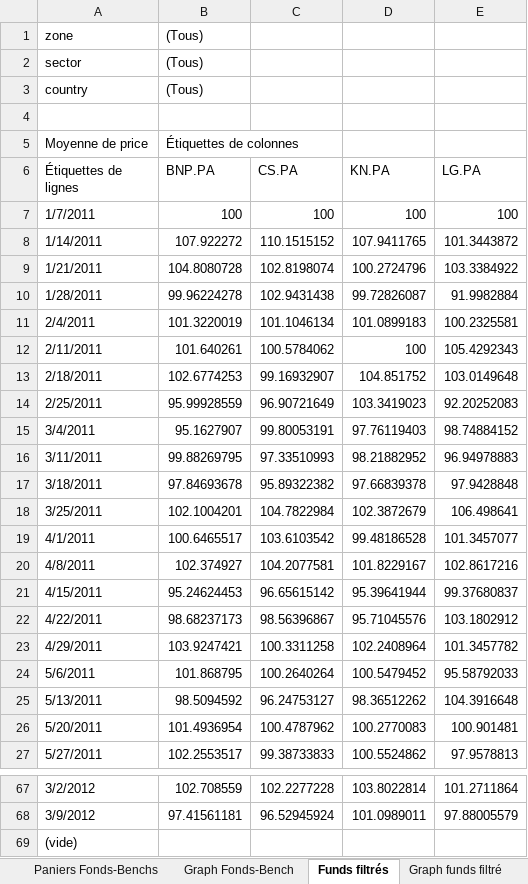
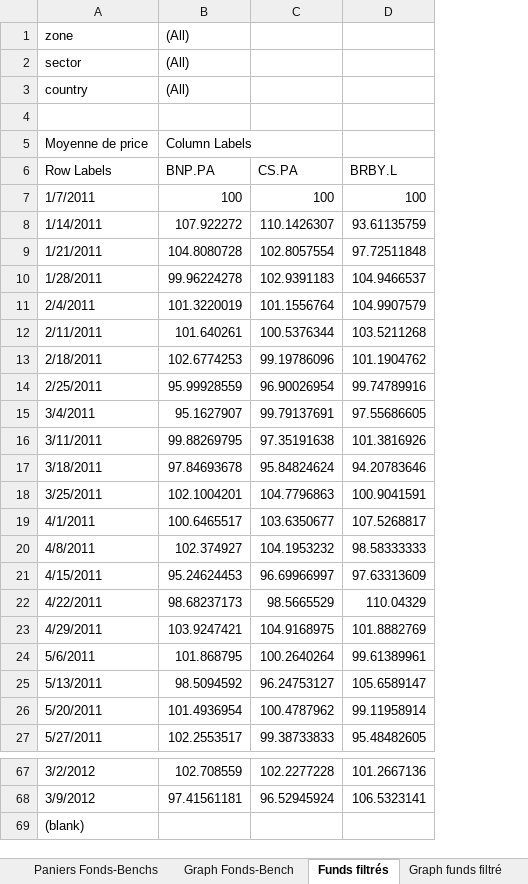
Before and after one commit to nyknghi/bi-finance, an Excel workbook: Projet Dauphine-BI/dataSource/Reporting.xlsx, sheet Funds filtrés, drawn as a sheet; only a part is shown, gaps mark what is left out; values as stored, in another font and other column widths than the file's, no borders; removed rows and columns are numbered as before the commit, all else as after; the diff names each change by its address in the sheet, - before the commit and + after, or states it on an @@ line.

```diff
--- a/Projet Dauphine-BI/dataSource/Reporting.xlsx (sheet Funds filtrés)
+++ b/Projet Dauphine-BI/dataSource/Reporting.xlsx (sheet Funds filtrés)
-column D (KN.PA), rows 7-27: 100 | 107.9411765 | 100.2724796 | 99.72826087 | 101.0899183 | 100 | 104.851752 | 103.3419023 | 97.76119403 | 98.21882952 | 97.66839378 | 102.3872679 | 99.48186528 | 101.8229167 | 95.39641944 | 95.71045576 | 102.2408964 | 100.5479452 | 98.36512262 | 100.2770083 | 100.5524862; rows 67-68: 103.8022814 | 101.0989011
-column E (LG.PA), rows 7-27: 100 | 101.3443872 | 103.3384922 | 91.9982884 | 100.2325581 | 105.4292343 | 103.0149648 | 92.20252083 | 98.74884152 | 96.94978883 | 97.9428848 | 106.498641 | 101.3457077 | 102.8617216 | 99.37680837 | 103.1802912 | 101.3457782 | 95.58792033 | 104.3916648 | 100.901481 | 97.9578813; rows 67-68: 101.2711864 | 97.88005579
+column D (BRBY.L), rows 7-27: 100 | 93.61135759 | 97.72511848 | 104.9466537 | 104.9907579 | 103.5211268 | 101.1904762 | 99.74789916 | 97.55686605 | 101.3816926 | 94.20783646 | 100.9041591 | 107.5268817 | 98.58333333 | 97.63313609 | 110.04329 | 101.8882769 | 99.61389961 | 105.6589147 | 99.11958914 | 95.48482605; rows 67-68: 101.2667136 | 106.5323141
-B1:B3 (BNP.PA): (Tous)
+B1:B3 (BNP.PA): (All)
-B5 (BNP.PA): Étiquettes de colonnes
+B5 (BNP.PA): Column Labels
-A6: Étiquettes de lignes
+A6: Row Labels
-C8 (CS.PA): 110.1515152
+C8 (CS.PA): 110.1426307
-C9 (CS.PA): 102.8198074
+C9 (CS.PA): 102.8057554
-C10 (CS.PA): 102.9431438
+C10 (CS.PA): 102.9391183
-C11 (CS.PA): 101.1046134
+C11 (CS.PA): 101.1556764
-C12 (CS.PA): 100.5784062
+C12 (CS.PA): 100.5376344
-C13 (CS.PA): 99.16932907
+C13 (CS.PA): 99.19786096
-C14 (CS.PA): 96.90721649
+C14 (CS.PA): 96.90026954
-C15 (CS.PA): 99.80053191
+C15 (CS.PA): 99.79137691
-C16 (CS.PA): 97.33510993
+C16 (CS.PA): 97.35191638
-C17 (CS.PA): 95.89322382
+C17 (CS.PA): 95.84824624
-C18 (CS.PA): 104.7822984
+C18 (CS.PA): 104.7796863
-C19 (CS.PA): 103.6103542
+C19 (CS.PA): 103.6350677
-C20 (CS.PA): 104.2077581
+C20 (CS.PA): 104.1953232
-C21 (CS.PA): 96.65615142
+C21 (CS.PA): 96.69966997
-C22 (CS.PA): 98.56396867
+C22 (CS.PA): 98.5665529
-C23 (CS.PA): 100.3311258
+C23 (CS.PA): 104.9168975
-A69 (Row Labels): (vide)
+A69 (Row Labels): (blank)
```
Also changed, not shown: sheet Sources, sheet Benchmarks, sheet Paniers Fonds-Benchs, sheet Fonds, sheet Fund Bench i, sheet Camembert perf-vol, 1 more sheet, charts or pictures, 10 other files.
